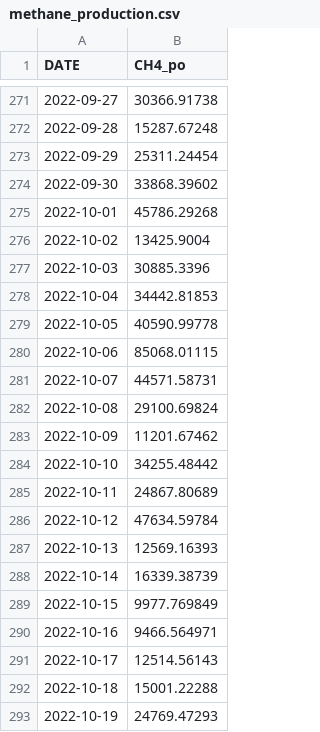
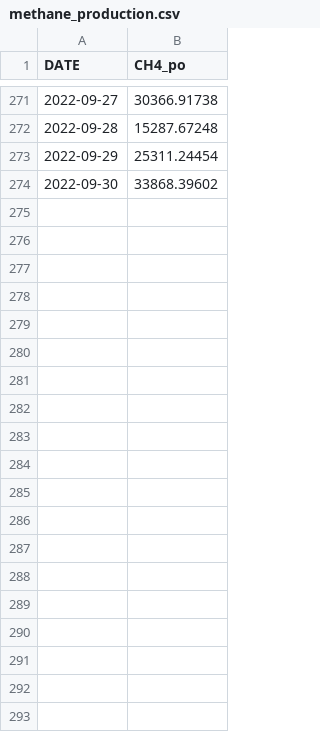
Before and after one commit to kokovariax/dataforproject, a CSV file: methane_production.csv, drawn as a sheet; only a part is shown, gaps mark what is left out; the diff covers the shown part only; the diff names each change by its address in the sheet, - before the commit and + after, or states it on an @@ line.

Commit message:
Update methane_production.csv

```diff
--- a/methane_production.csv
+++ b/methane_production.csv
-row 275: 2022-10-01 | 45786.29268
-row 276: 2022-10-02 | 13425.9004
-row 277: 2022-10-03 | 30885.3396
-row 278: 2022-10-04 | 34442.81853
-row 279: 2022-10-05 | 40590.99778
-row 280: 2022-10-06 | 85068.01115
-row 281: 2022-10-07 | 44571.58731
-row 282: 2022-10-08 | 29100.69824
-row 283: 2022-10-09 | 11201.67462
-row 284: 2022-10-10 | 34255.48442
-row 285: 2022-10-11 | 24867.80689
-row 286: 2022-10-12 | 47634.59784
-row 287: 2022-10-13 | 12569.16393
-row 288: 2022-10-14 | 16339.38739
-row 289: 2022-10-15 | 9977.769849
-row 290: 2022-10-16 | 9466.564971
-row 291: 2022-10-17 | 12514.56143
-row 292: 2022-10-18 | 15001.22288
-row 293: 2022-10-19 | 24769.47293
```
Also changed, not shown: 73 removed rows elsewhere in this file.
